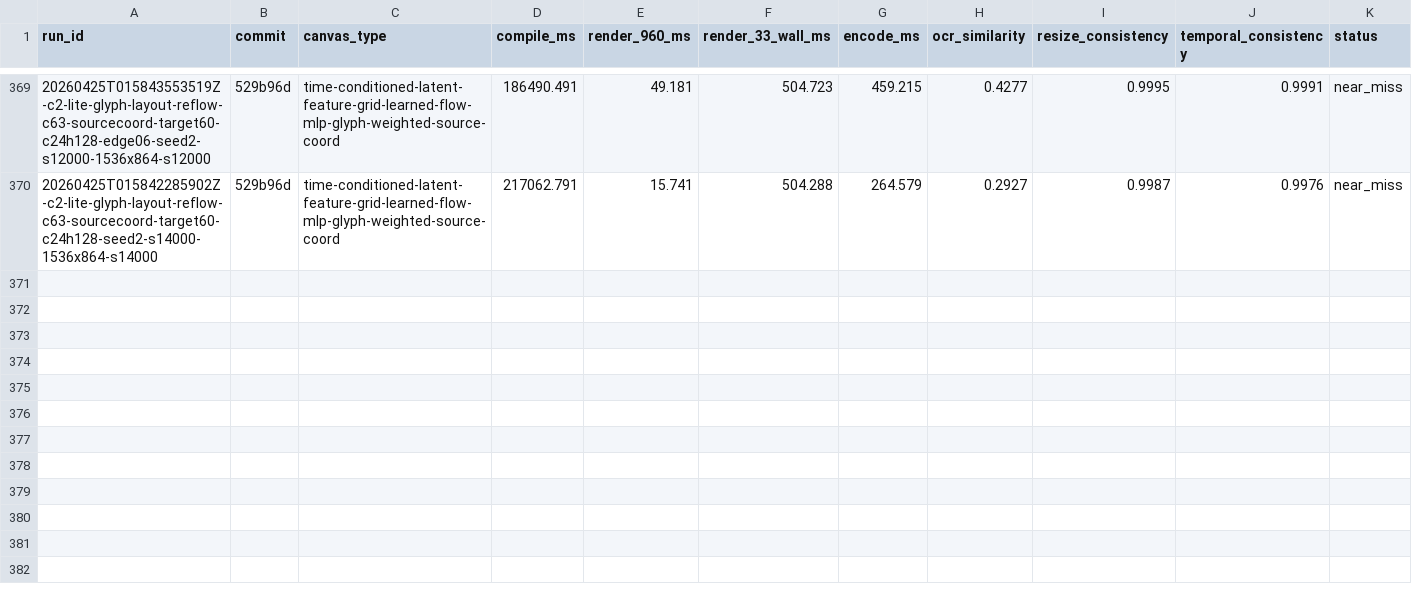
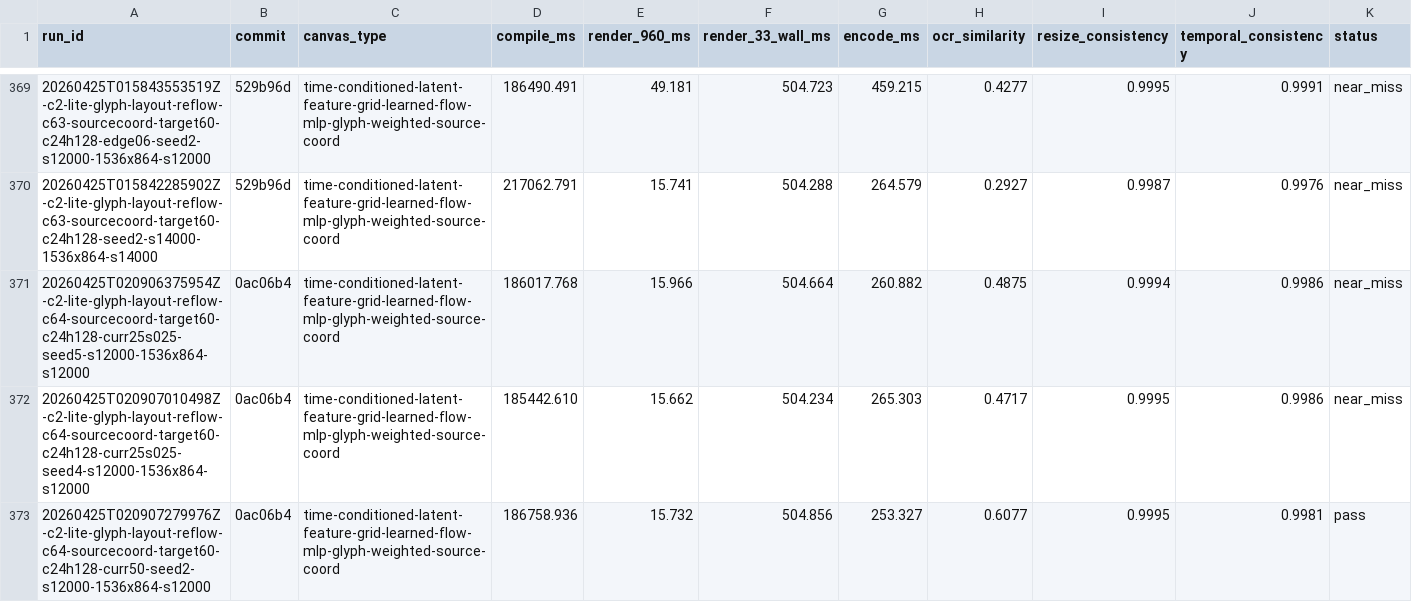
Before and after one commit to dennisonbertram/flipbook-research, a TSV file: docs/experiments/track-c/results.tsv, drawn as a sheet; only a part is shown, gaps mark what is left out; rows hold the shown columns only; the diff names each change by its address in the sheet, - before the commit and + after, or states it on an @@ line.

Commit message:
Update Track C results 2026-04-25 02:12 UTC

```diff
--- a/docs/experiments/track-c/results.tsv
+++ b/docs/experiments/track-c/results.tsv
+row 371: 20260425T020906375954Z-c2-lite-glyph-layout-reflow-c64-sourcecoord-target60-c24h128-curr25s025-seed5-s12000-1536x864-s12000 | 0ac06b4 | time-conditioned-latent-feature-grid-learned-flow-mlp-glyph-weighted-source-coord | 186017.768 | 15.966 | 504.664 | 260.882 | 0.4875 | 0.9994 | 0.9986 | near_miss
+row 372: 20260425T020907010498Z-c2-lite-glyph-layout-reflow-c64-sourcecoord-target60-c24h128-curr25s025-seed4-s12000-1536x864-s12000 | 0ac06b4 | time-conditioned-latent-feature-grid-learned-flow-mlp-glyph-weighted-source-coord | 185442.610 | 15.662 | 504.234 | 265.303 | 0.4717 | 0.9995 | 0.9986 | near_miss
+row 373: 20260425T020907279976Z-c2-lite-glyph-layout-reflow-c64-sourcecoord-target60-c24h128-curr50-seed2-s12000-1536x864-s12000 | 0ac06b4 | time-conditioned-latent-feature-grid-learned-flow-mlp-glyph-weighted-source-coord | 186758.936 | 15.732 | 504.856 | 253.327 | 0.6077 | 0.9995 | 0.9981 | pass
```
Also changed, not shown: 7 other files.
